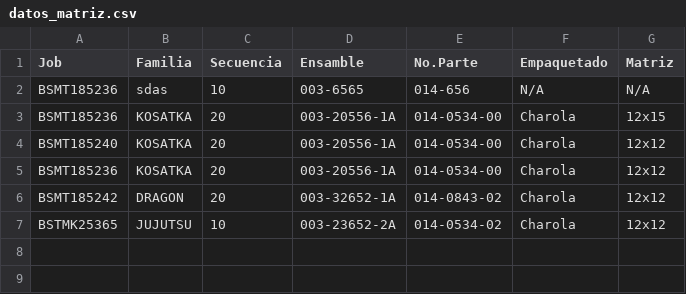
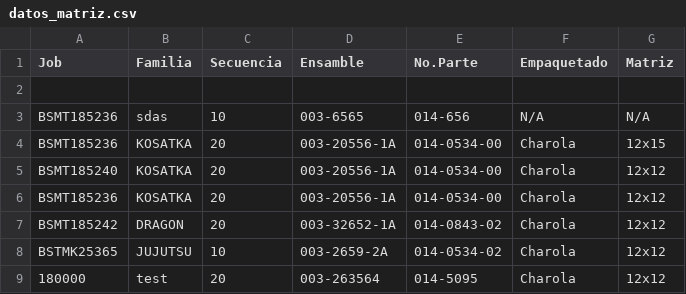
Before and after one commit to Echxvx2610/comunicacion_matriz, a CSV file: datos_matriz.csv, drawn as a sheet.

```diff
--- a/datos_matriz.csv
+++ b/datos_matriz.csv
@@ -1,2 +1,3 @@
 Job,Familia,Secuencia,Ensamble,No.Parte,Empaquetado,Matriz
+,,,,,,
 BSMT185236,sdas,10,003-6565,014-656,N/A,N/A
@@ -6,2 +7,3 @@ BSMT185236,KOSATKA,20,003-20556-1A,014-0534-00,Charola,12x12
 BSMT185242,DRAGON,20,003-32652-1A,014-0843-02,Charola,12x12
-BSTMK25365,JUJUTSU,10,003-23652-2A,014-0534-02,Charola,12x12
+BSTMK25365,JUJUTSU,10,003-2659-2A,014-0534-02,Charola,12x12
+180000,test,20,003-263564,014-5095,Charola,12x12
```
Also changed, not shown: 6 other files.
